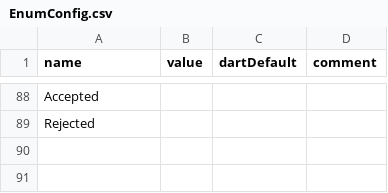
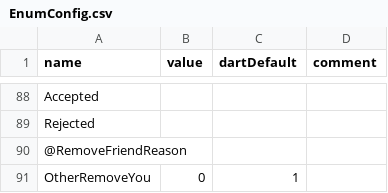
Before and after one commit to qcwgithub/server_f, a CSV file: CodeGen/EnumConfig.csv, drawn as a sheet; only a part is shown, gaps mark what is left out; the diff names each change by its address in the sheet, - before the commit and + after, or states it on an @@ line.

```diff
--- a/CodeGen/EnumConfig.csv
+++ b/CodeGen/EnumConfig.csv
+row 90: @RemoveFriendReason
+row 91: OtherRemoveYou | 0 | 1
```
Also changed, not shown: CodeGen/MessageTypeConfig.csv, CodeGen/ServerDataConfig.csv, 37 other files.
